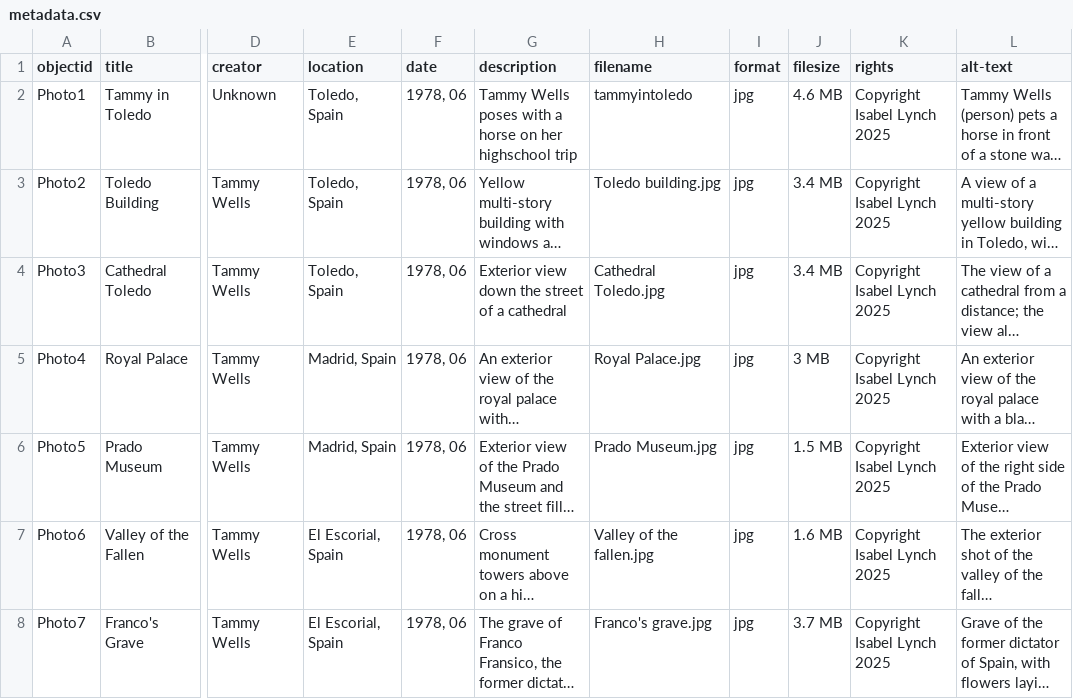
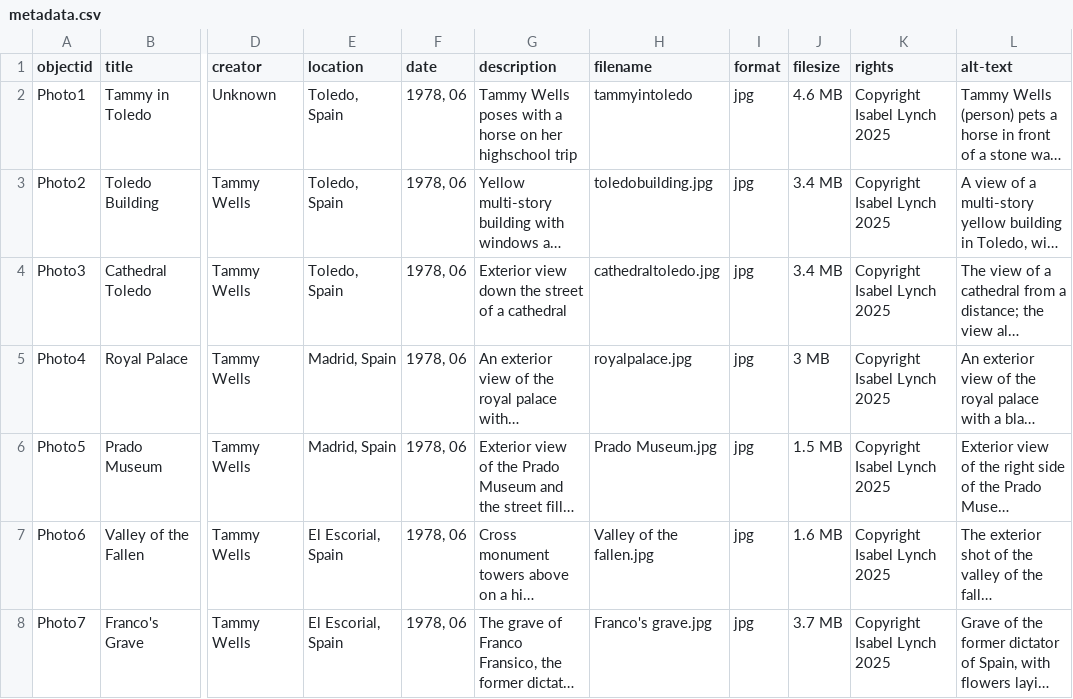
Before and after one commit to IsabelLynch3/Tammys-Trip-to-Spain, a CSV file: _data/metadata.csv, drawn as a sheet; only a part is shown, gaps mark what is left out; long unchanged cells end in …; the diff names each change by its address in the sheet, - before the commit and + after, or states it on an @@ line.

Commit message:
Update metadata.csv

```diff
--- a/_data/metadata.csv
+++ b/_data/metadata.csv
-H3 (filename): Toledo building.jpg
+H3 (filename): toledobuilding.jpg
-H4 (filename): Cathedral Toledo.jpg
+H4 (filename): cathedraltoledo.jpg
-H5 (filename): Royal Palace.jpg
+H5 (filename): royalpalace.jpg
```
